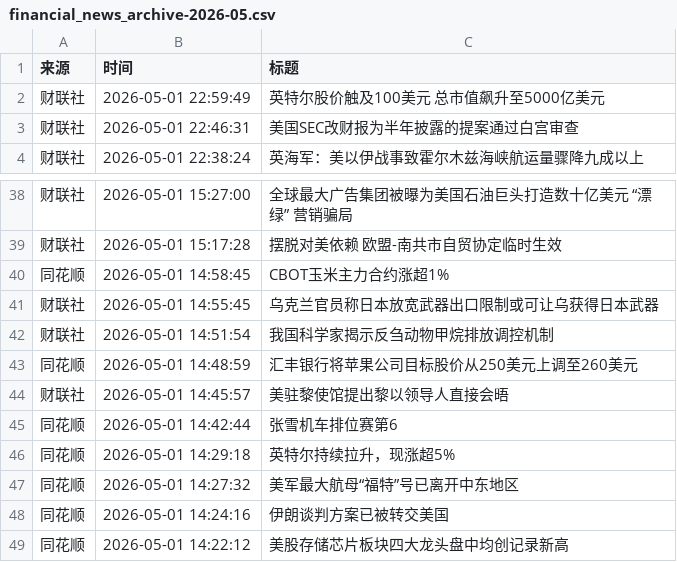
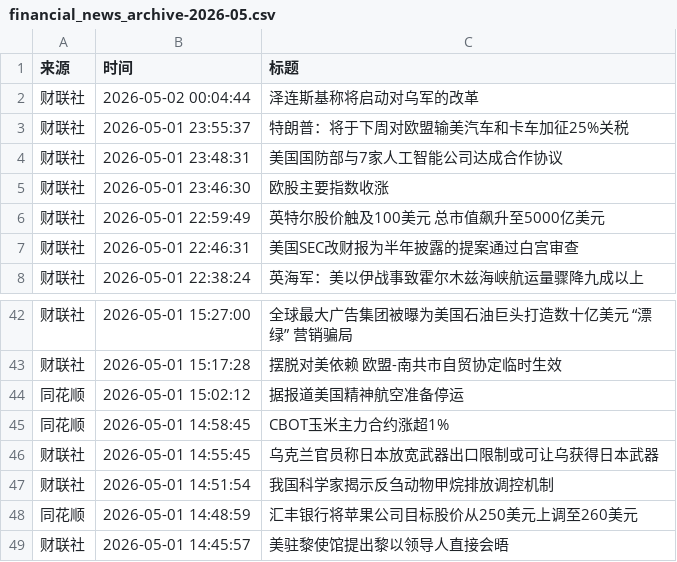
Before and after one commit to xiaoshuochangzai/huiboyanbao, a CSV file: 财经新闻数据/financial_news_archive-2026-05.csv, drawn as a sheet; only a part is shown, gaps mark what is left out; the shorter side is filled out with more unchanged rows; the diff names each change by its address in the sheet, - before the commit and + after, or states it on an @@ line.

```diff
--- a/财经新闻数据/financial_news_archive-2026-05.csv
+++ b/财经新闻数据/financial_news_archive-2026-05.csv
+row 2: 财联社 | 2026-05-02 00:04:44 | 泽连斯基称将启动对乌军的改革
+row 3: 财联社 | 2026-05-01 23:55:37 | 特朗普：将于下周对欧盟输美汽车和卡车加征25%关税
+row 4: 财联社 | 2026-05-01 23:48:31 | 美国国防部与7家人工智能公司达成合作协议
+row 5: 财联社 | 2026-05-01 23:46:30 | 欧股主要指数收涨
+row 44: 同花顺 | 2026-05-01 15:02:12 | 据报道美国精神航空准备停运
```
Also changed, not shown: 3 other files.
